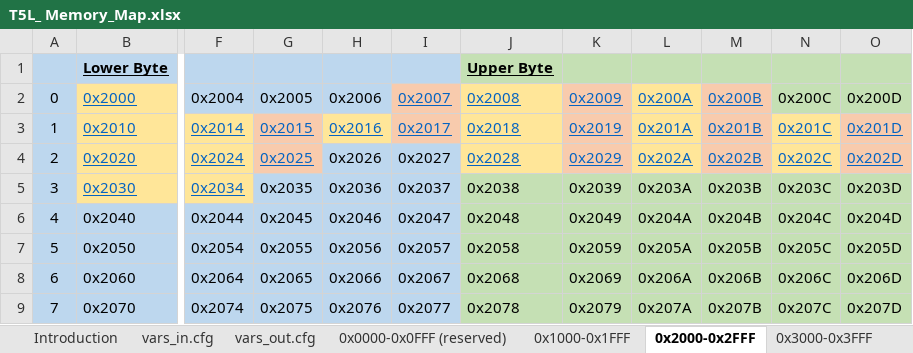
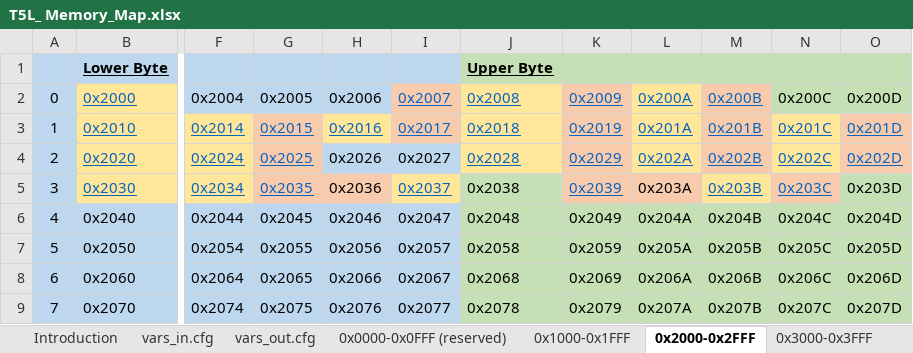
Before and after one commit to Thinkersbluff/DGUS-Reloaded_for_CR6-DWIN-SET_Component, an Excel workbook: project/DGUSTools & References/T5L_ Memory_Map.xlsx, sheet 0x2000-0x2FFF, drawn as a sheet; only a part is shown, gaps mark what is left out; values as stored, in another font and other column widths than the file's, no borders; the diff names each change by its address in the sheet, - before the commit and + after, or states it on an @@ line.

```diff
--- a/project/DGUSTools & References/T5L_ Memory_Map.xlsx (sheet 0x2000-0x2FFF)
+++ b/project/DGUSTools & References/T5L_ Memory_Map.xlsx (sheet 0x2000-0x2FFF)
@@ G5 underline: off → on, text colour: black → #0563C1 @@
-G5:H5 fill: #BDD7EE
+G5:H5 fill: #F8CBAD
@@ I5 underline: off → on, text colour: black → #0563C1, fill: #BDD7EE → #FFE699 @@
-K5:L5 fill: #C5E0B4
+K5:L5 fill: #F8CBAD
@@ K5 underline: off → on, text colour: black → #0563C1 @@
@@ M5:N5 underline: off → on, text colour: black → #0563C1 @@
-M5 fill: #C5E0B4
+M5 fill: #FFE699
-N5 fill: #C5E0B4
+N5 fill: #F8CBAD
```
Also changed, not shown: sheet vars_in.cfg, sheet vars_out.cfg, sheet 0x3000-0x3FFF, 47 other files.
